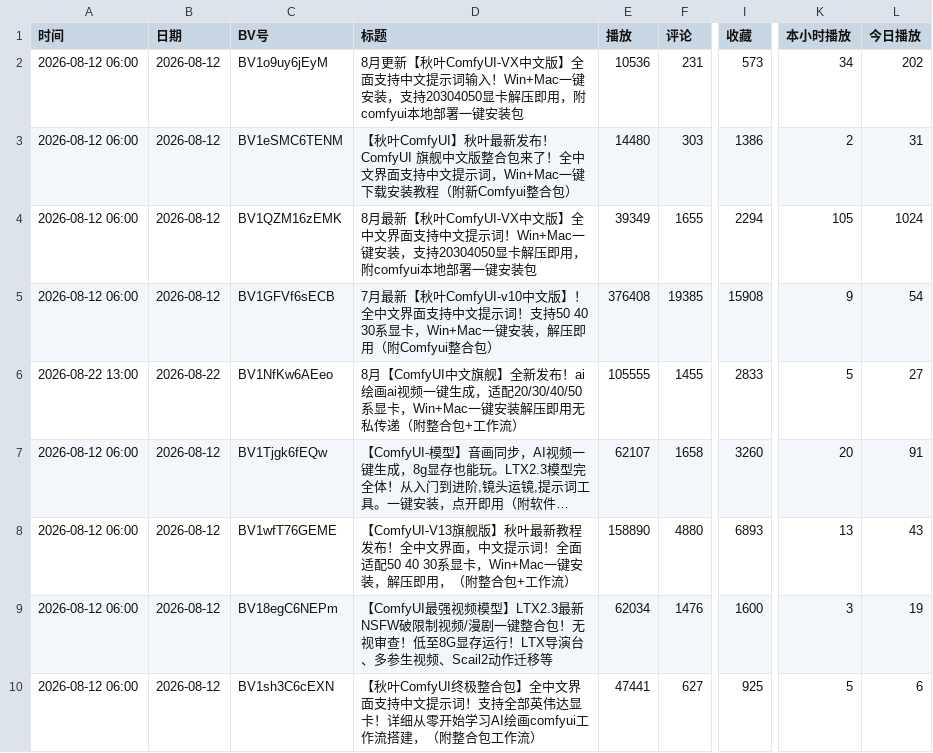
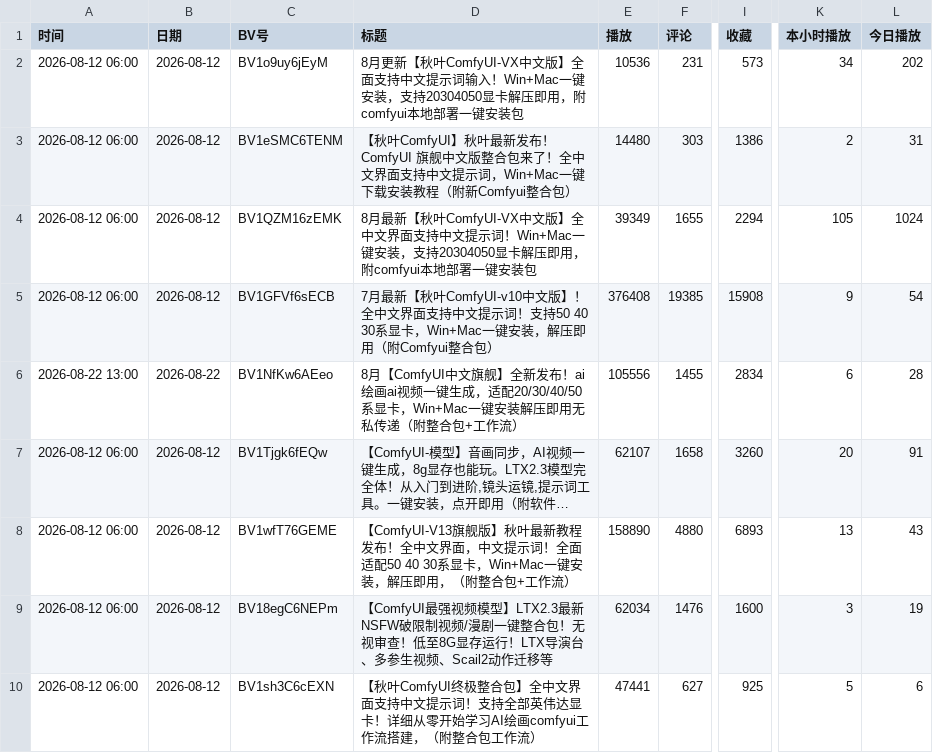
Before and after one commit to yinggege666666-alt/bilibili-tracker, a CSV file: report.csv, drawn as a sheet; only a part is shown, gaps mark what is left out; long unchanged cells end in …; the diff names each change by its address in the sheet, - before the commit and + after, or states it on an @@ line.

```diff
--- a/report.csv
+++ b/report.csv
-E6 (播放): 105555
+E6 (播放): 105556
-I6 (收藏): 2833
+I6 (收藏): 2834
-K6 (本小时播放): 5
+K6 (本小时播放): 6
-L6 (今日播放): 27
+L6 (今日播放): 28
```
Also changed, not shown: snapshots.csv, 2 other files.
